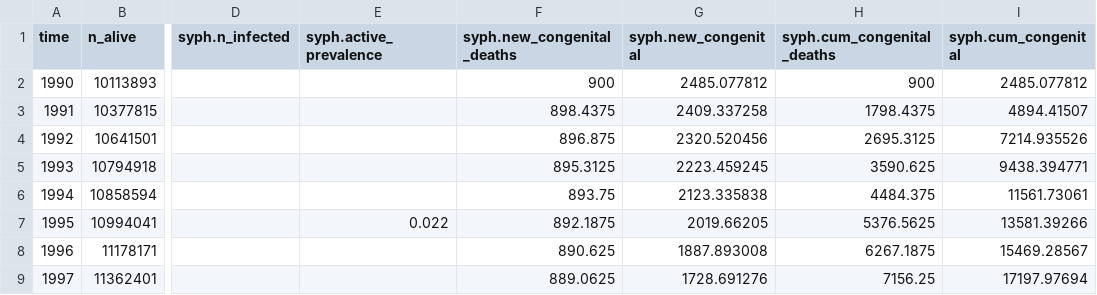
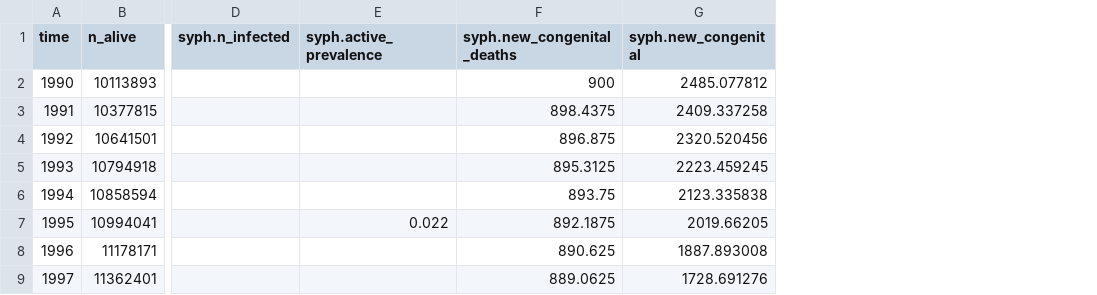
Before and after one commit to starsimhub/syph_dx_zim, a CSV file: data/zimbabwe_syph_data.csv, drawn as a sheet; only a part is shown, gaps mark what is left out; the diff names each change by its address in the sheet, - before the commit and + after, or states it on an @@ line.

```diff
--- a/data/zimbabwe_syph_data.csv
+++ b/data/zimbabwe_syph_data.csv
-column H (syph.cum_congenital_deaths), rows 2-9: 900 | 1798.4375 | 2695.3125 | 3590.625 | 4484.375 | 5376.5625 | 6267.1875 | 7156.25
-column I (syph.cum_congenital), rows 2-9: 2485.077812 | 4894.41507 | 7214.935526 | 9438.394771 | 11561.73061 | 13581.39266 | 15469.28567 | 17197.97694
```
Also changed, not shown: data/syph_dx.csv, data/zimbabwe_age_1985.csv, 4 other files.
